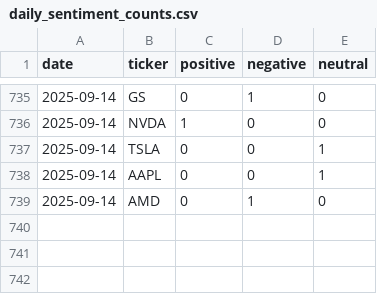
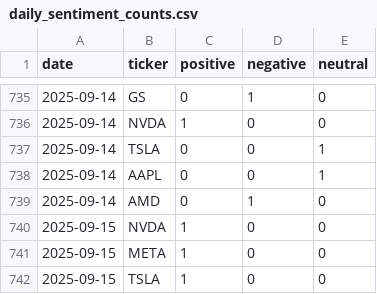
Before and after one commit to EmanFatima-ef/News_Sentiment_Analysis, a CSV file: daily_sentiment_counts.csv, drawn as a sheet; only a part is shown, gaps mark what is left out.

```diff
--- a/daily_sentiment_counts.csv
+++ b/daily_sentiment_counts.csv
@@ -739 +739,4 @@ date,ticker,positive,negative,neutral
 2025-09-14,AMD,0,1,0
+2025-09-15,NVDA,1,0,0
+2025-09-15,META,1,0,0
+2025-09-15,TSLA,1,0,0
```
Also changed, not shown: daily_news_data.csv.
